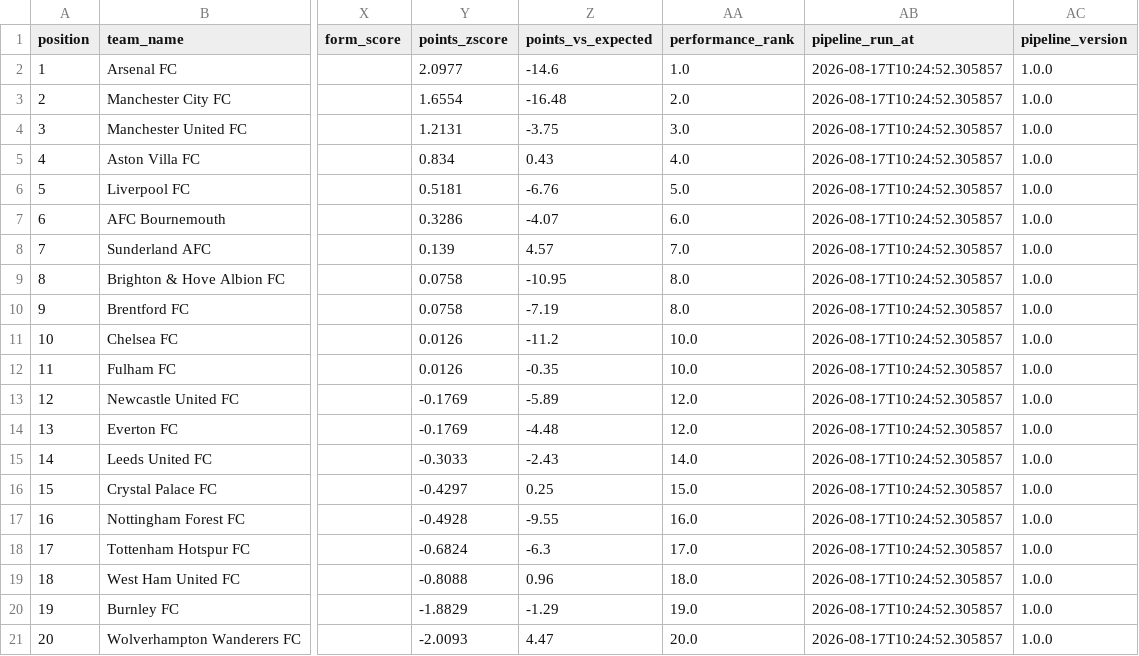
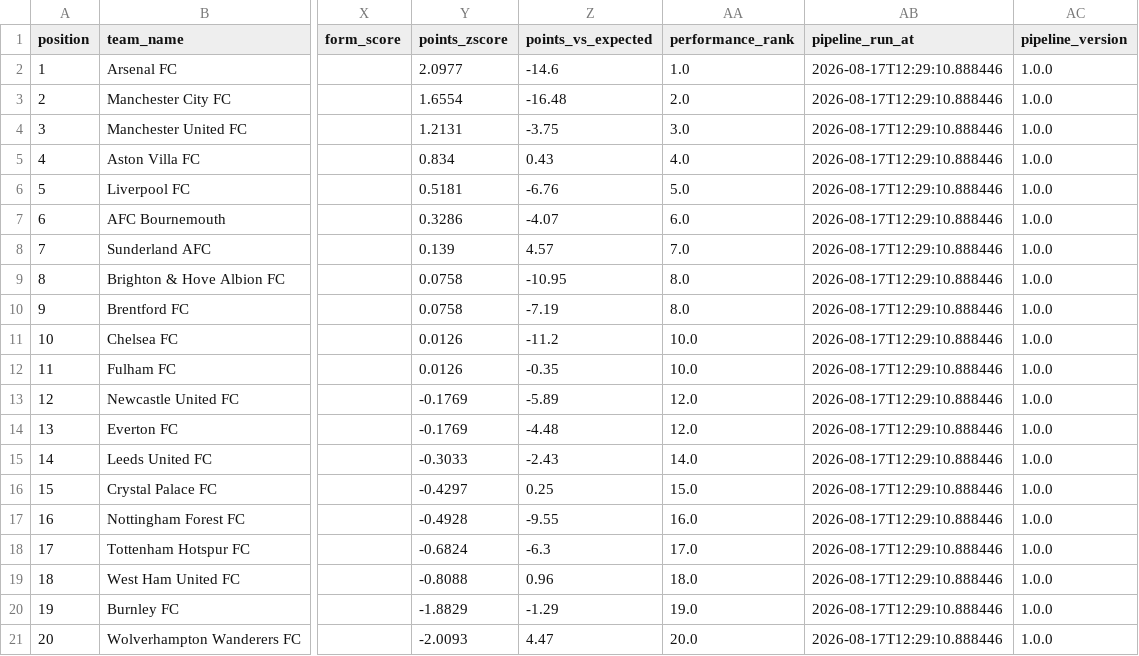
Before and after one commit to sxddhxrthg/football-etl-pipeline, a CSV file: data/processed/football_data_latest.csv, drawn as a sheet; only a part is shown, gaps mark what is left out; the diff names each change by its address in the sheet, - before the commit and + after, or states it on an @@ line.

Commit message:
Automated ETL data update: 2026-08-17 12:29

```diff
--- a/data/processed/football_data_latest.csv
+++ b/data/processed/football_data_latest.csv
-AB2:AB21 (pipeline_run_at): 2026-08-17T10:24:52.305857
+AB2:AB21 (pipeline_run_at): 2026-08-17T12:29:10.888446
```
Also changed, not shown: 3 other files.
